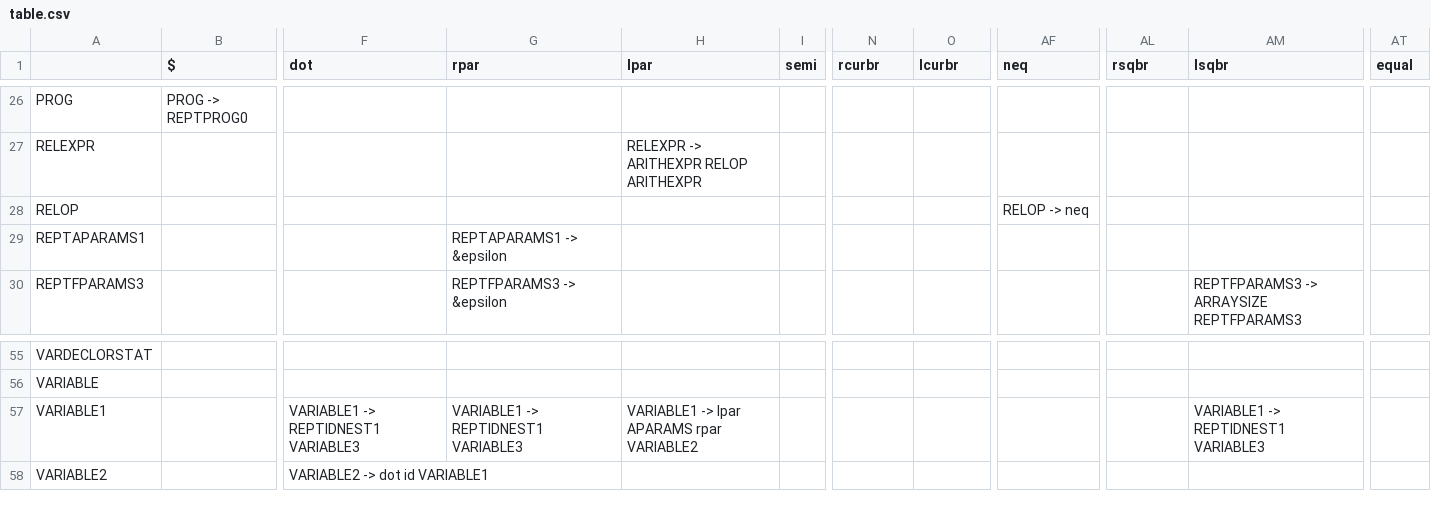
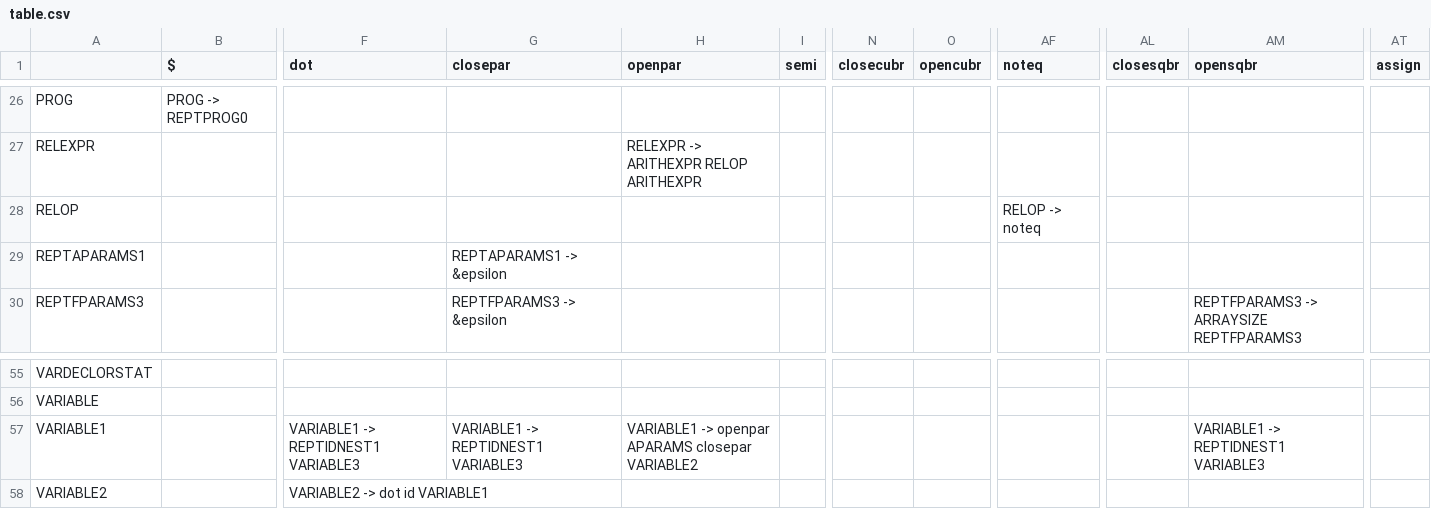
Before and after one commit to ginywiny/COMP442, a CSV file: Resources/Grammar/table.csv, drawn as a sheet; only a part is shown, gaps mark what is left out; the diff covers the shown part only; the diff names each change by its address in the sheet, - before the commit and + after, or states it on an @@ line.

```diff
--- a/Resources/Grammar/table.csv
+++ b/Resources/Grammar/table.csv
-G1: rpar
+G1: closepar
-H1: lpar
+H1: openpar
-N1: rcurbr
+N1: closecubr
-O1: lcurbr
+O1: opencubr
-AF1: neq
+AF1: noteq
-AL1: rsqbr
+AL1: closesqbr
-AM1: lsqbr
+AM1: opensqbr
-AT1: equal
+AT1: assign
-AF28 (noteq): RELOP -> neq
+AF28 (noteq): RELOP -> noteq
-H57 (openpar): VARIABLE1 -> lpar APARAMS rpar VARIABLE2
+H57 (openpar): VARIABLE1 -> openpar APARAMS closepar VARIABLE2
```
Also changed, not shown: 18 edited cells elsewhere in this file, 1 other file.
